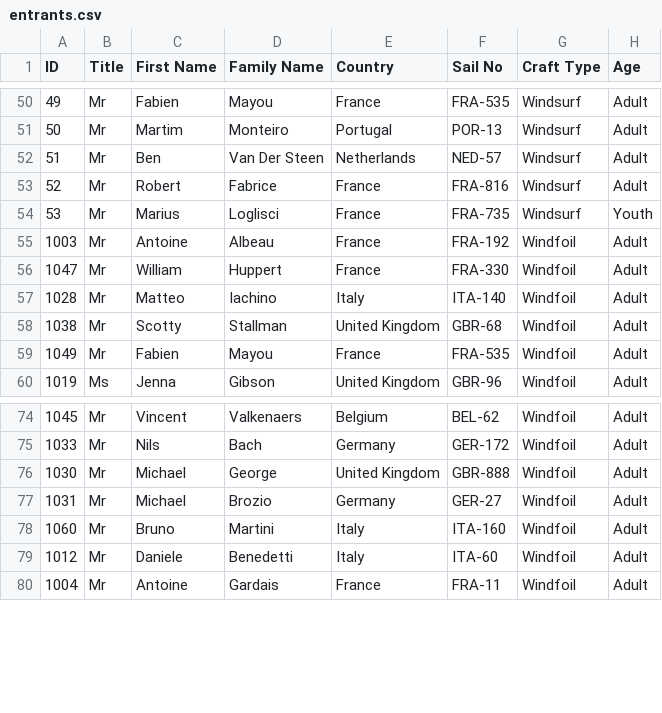
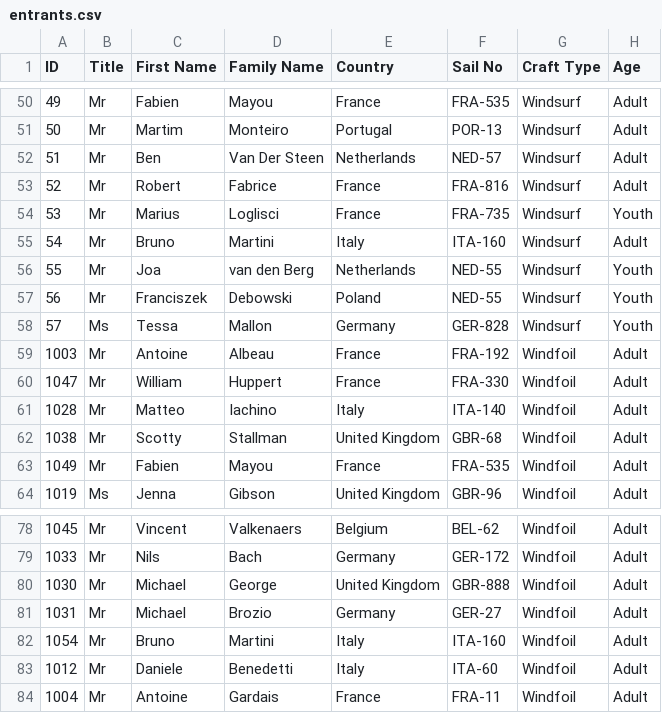
Before and after one commit to Logiqx/wst-results, a CSV file: events/2024/config/entrants.csv, drawn as a sheet; only a part is shown, gaps mark what is left out.

Commit message:
Add missing entrants

```diff
--- a/events/2024/config/entrants.csv
+++ b/events/2024/config/entrants.csv
@@ -54,2 +54,6 @@ ID,Title,First Name,Family Name,Country,Sail No,Craft Type,Age
 53,Mr,Marius,Loglisci,France,FRA-735,Windsurf,Youth
+54,Mr,Bruno,Martini,Italy,ITA-160,Windsurf,Adult
+55,Mr,Joa,van den Berg,Netherlands,NED-55,Windsurf,Youth
+56,Mr,Franciszek,Debowski,Poland,NED-55,Windsurf,Youth
+57,Ms,Tessa,Mallon,Germany,GER-828,Windsurf,Youth
 1003,Mr,Antoine,Albeau,France,FRA-192,Windfoil,Adult
@@ -77,3 +81,3 @@ ID,Title,First Name,Family Name,Country,Sail No,Craft Type,Age
 1031,Mr,Michael,Brozio,Germany,GER-27,Windfoil,Adult
-1060,Mr,Bruno,Martini,Italy,ITA-160,Windfoil,Adult
+1054,Mr,Bruno,Martini,Italy,ITA-160,Windfoil,Adult
 1012,Mr,Daniele,Benedetti,Italy,ITA-60,Windfoil,Adult
```
Also changed, not shown: 1 other file.
